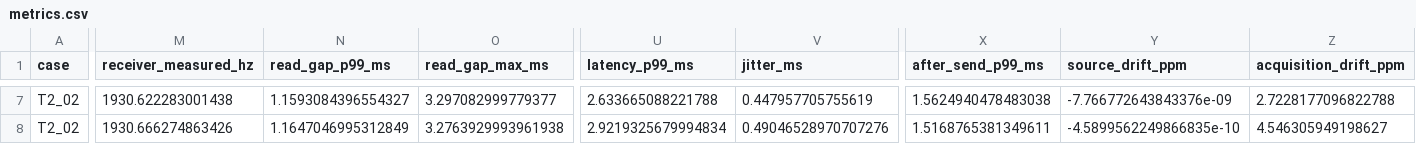
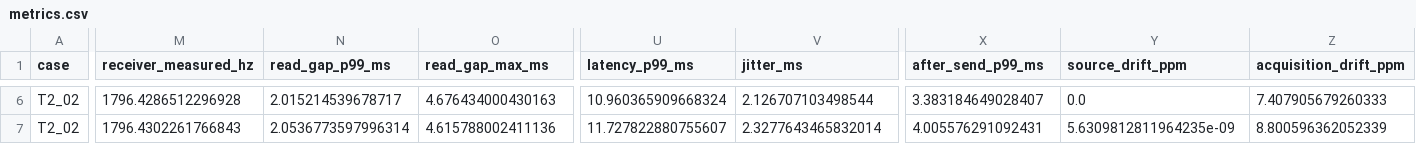
Before and after one commit to seidikun2/lsl_signal_test, a CSV file: results/metrics.csv, drawn as a sheet; only a part is shown, gaps mark what is left out; addresses are those after the commit; the diff covers the shown part only; the diff names each change by its address in the sheet, - before the commit and + after, or states it on an @@ line.

```diff
--- a/results/metrics.csv
+++ b/results/metrics.csv
-M6 (receiver_measured_hz): 1930.622283001438
+M6 (receiver_measured_hz): 1796.4286512296928
-N6 (read_gap_p99_ms): 1.1593084396554327
+N6 (read_gap_p99_ms): 2.015214539678717
-O6 (read_gap_max_ms): 3.297082999779377
+O6 (read_gap_max_ms): 4.676434000430163
-U6 (latency_p99_ms): 2.633665088221788
+U6 (latency_p99_ms): 10.960365909668324
-V6 (jitter_ms): 0.447957705755619
+V6 (jitter_ms): 2.126707103498544
-X6 (after_send_p99_ms): 1.5624940478483038
+X6 (after_send_p99_ms): 3.383184649028407
-Y6 (source_drift_ppm): -7.766772643843376e-09
+Y6 (source_drift_ppm): 0.0
-Z6 (acquisition_drift_ppm): 2.7228177096822788
+Z6 (acquisition_drift_ppm): 7.407905679260333
-M7 (receiver_measured_hz): 1930.666274863426
+M7 (receiver_measured_hz): 1796.4302261766843
-N7 (read_gap_p99_ms): 1.1647046995312849
+N7 (read_gap_p99_ms): 2.0536773597996314
-O7 (read_gap_max_ms): 3.2763929993961938
+O7 (read_gap_max_ms): 4.615788002411136
-U7 (latency_p99_ms): 2.9219325679994834
+U7 (latency_p99_ms): 11.727822880755607
-V7 (jitter_ms): 0.49046528970707276
+V7 (jitter_ms): 2.3277643465832014
-X7 (after_send_p99_ms): 1.5168765381349611
+X7 (after_send_p99_ms): 4.005576291092431
-Y7 (source_drift_ppm): -4.5899562249866835e-10
+Y7 (source_drift_ppm): 5.6309812811964235e-09
-Z7 (acquisition_drift_ppm): 4.546305949198627
+Z7 (acquisition_drift_ppm): 8.800596362052339
```
Also changed, not shown: 1 removed row and 141 edited cells elsewhere in this file, results/markers.csv, 8 other files.
